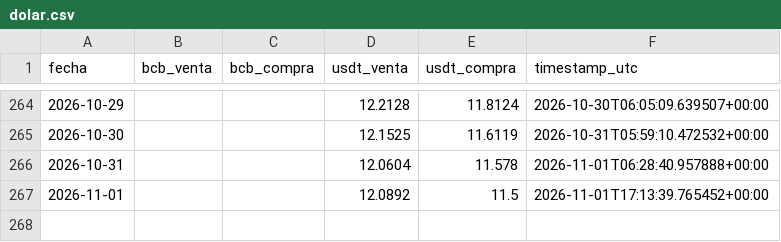
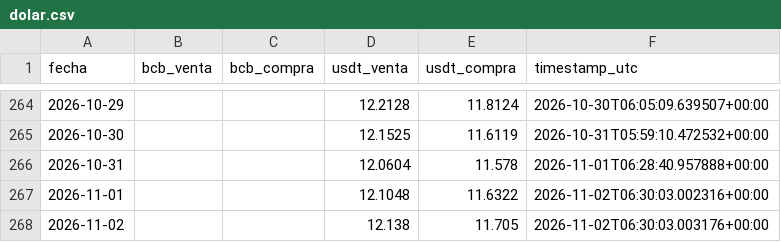
Before and after one commit to Centro-de-Estudios-POPULI/Dolar_Bolivia, a CSV file: data/dolar.csv, drawn as a sheet; only a part is shown, gaps mark what is left out.

```diff
--- a/data/dolar.csv
+++ b/data/dolar.csv
@@ -266,2 +266,3 @@ fecha,bcb_venta,bcb_compra,usdt_venta,usdt_compra,timestamp_utc
 2026-10-31,,,12.0604,11.578,2026-11-01T06:28:40.957888+00:00
-2026-11-01,,,12.0892,11.5,2026-11-01T17:13:39.765452+00:00
+2026-11-01,,,12.1048,11.6322,2026-11-02T06:30:03.002316+00:00
+2026-11-02,,,12.138,11.705,2026-11-02T06:30:03.003176+00:00
```
Also changed, not shown: 1 other file.
